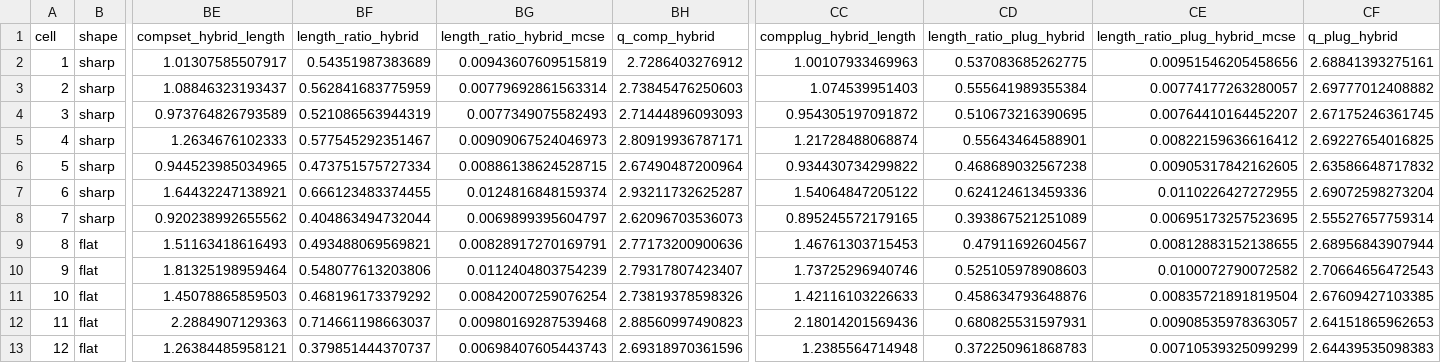
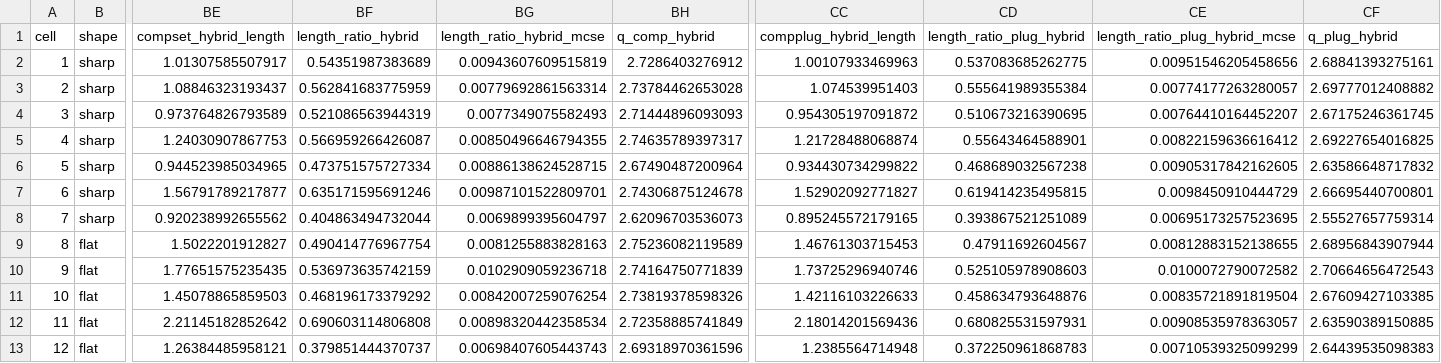
Before and after one commit to tgrimes/pool-first-or-optimize-first, a CSV file: results/cell_summaries.csv, drawn as a sheet; only a part is shown, gaps mark what is left out; the diff covers the shown part only; the diff names each change by its address in the sheet, - before the commit and + after, or states it on an @@ line.

```diff
--- a/results/cell_summaries.csv
+++ b/results/cell_summaries.csv
-BH3 (q_comp_hybrid): 2.73845476250603
+BH3 (q_comp_hybrid): 2.73784462653028
-BE5 (compset_hybrid_length): 1.2634676102333
+BE5 (compset_hybrid_length): 1.24030907867753
-BF5 (length_ratio_hybrid): 0.577545292351467
+BF5 (length_ratio_hybrid): 0.566959266426087
-BG5 (length_ratio_hybrid_mcse): 0.00909067524046973
+BG5 (length_ratio_hybrid_mcse): 0.00850496646794355
-BH5 (q_comp_hybrid): 2.80919936787171
+BH5 (q_comp_hybrid): 2.74635789397317
-BE7 (compset_hybrid_length): 1.64432247138921
+BE7 (compset_hybrid_length): 1.56791789217877
-BF7 (length_ratio_hybrid): 0.666123483374455
+BF7 (length_ratio_hybrid): 0.635171595691246
-BG7 (length_ratio_hybrid_mcse): 0.0124816848159374
+BG7 (length_ratio_hybrid_mcse): 0.00987101522809701
-BH7 (q_comp_hybrid): 2.93211732625287
+BH7 (q_comp_hybrid): 2.74306875124678
-CC7 (compplug_hybrid_length): 1.54064847205122
+CC7 (compplug_hybrid_length): 1.52902092771827
-CD7 (length_ratio_plug_hybrid): 0.624124613459336
+CD7 (length_ratio_plug_hybrid): 0.619414235495815
-CE7 (length_ratio_plug_hybrid_mcse): 0.0110226427272955
+CE7 (length_ratio_plug_hybrid_mcse): 0.0098450910444729
-CF7 (q_plug_hybrid): 2.69072598273204
+CF7 (q_plug_hybrid): 2.66695440700801
-BE9 (compset_hybrid_length): 1.51163418616493
+BE9 (compset_hybrid_length): 1.5022201912827
-BF9 (length_ratio_hybrid): 0.493488069569821
+BF9 (length_ratio_hybrid): 0.490414776967754
-BG9 (length_ratio_hybrid_mcse): 0.00828917270169791
+BG9 (length_ratio_hybrid_mcse): 0.0081255883828163
-BH9 (q_comp_hybrid): 2.77173200900636
+BH9 (q_comp_hybrid): 2.75236082119589
-BE10 (compset_hybrid_length): 1.81325198959464
+BE10 (compset_hybrid_length): 1.77651575235435
-BF10 (length_ratio_hybrid): 0.548077613203806
+BF10 (length_ratio_hybrid): 0.536973635742159
-BG10 (length_ratio_hybrid_mcse): 0.0112404803754239
+BG10 (length_ratio_hybrid_mcse): 0.0102909059236718
-BH10 (q_comp_hybrid): 2.79317807423407
+BH10 (q_comp_hybrid): 2.74164750771839
-BE12 (compset_hybrid_length): 2.2884907129363
+BE12 (compset_hybrid_length): 2.21145182852642
-BF12 (length_ratio_hybrid): 0.714661198663037
+BF12 (length_ratio_hybrid): 0.690603114806808
-BG12 (length_ratio_hybrid_mcse): 0.00980169287539468
+BG12 (length_ratio_hybrid_mcse): 0.00898320442358534
-BH12 (q_comp_hybrid): 2.88560997490823
+BH12 (q_comp_hybrid): 2.72358885741849
-CF12 (q_plug_hybrid): 2.64151865962653
+CF12 (q_plug_hybrid): 2.63590389150885
```
Also changed, not shown: 86 edited cells elsewhere in this file, 13 other files.
